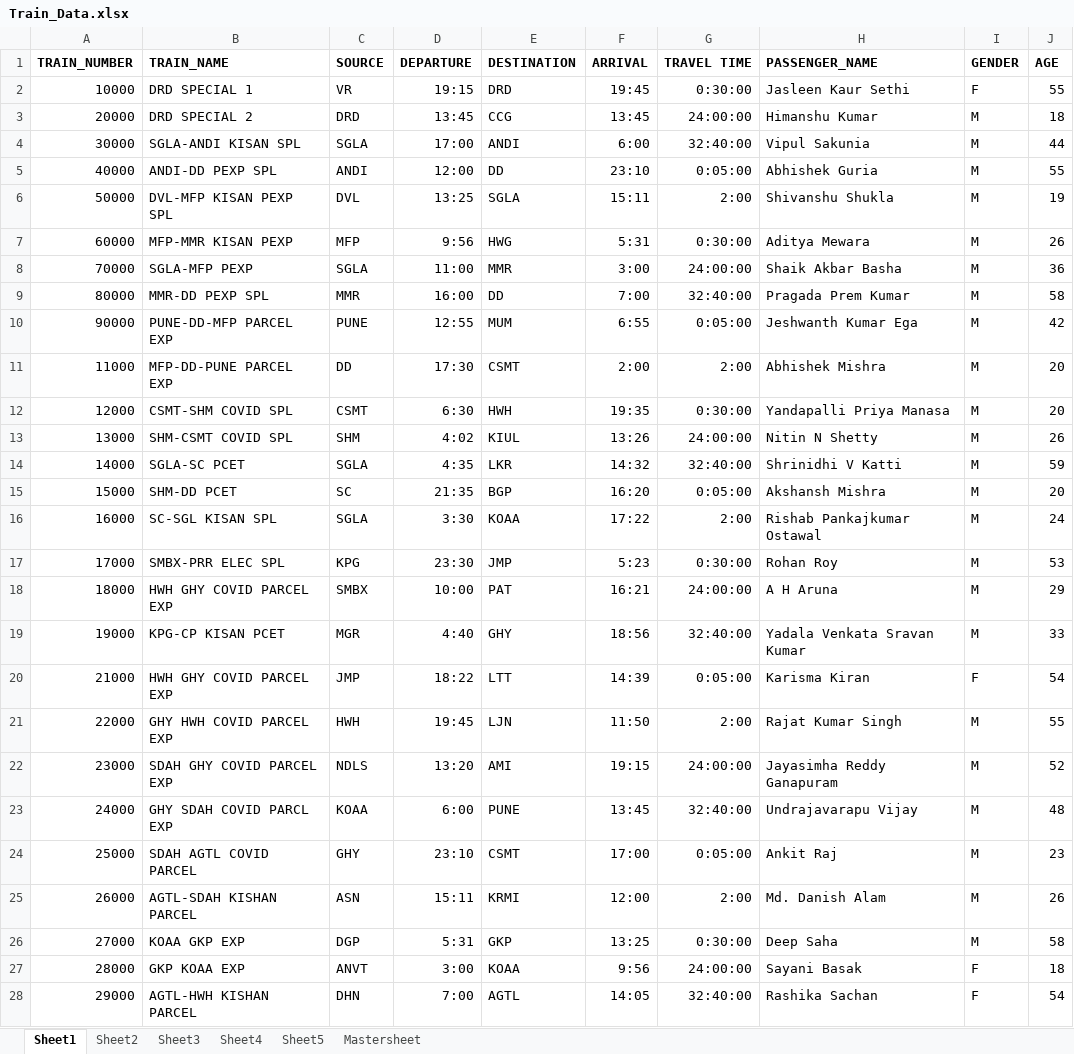
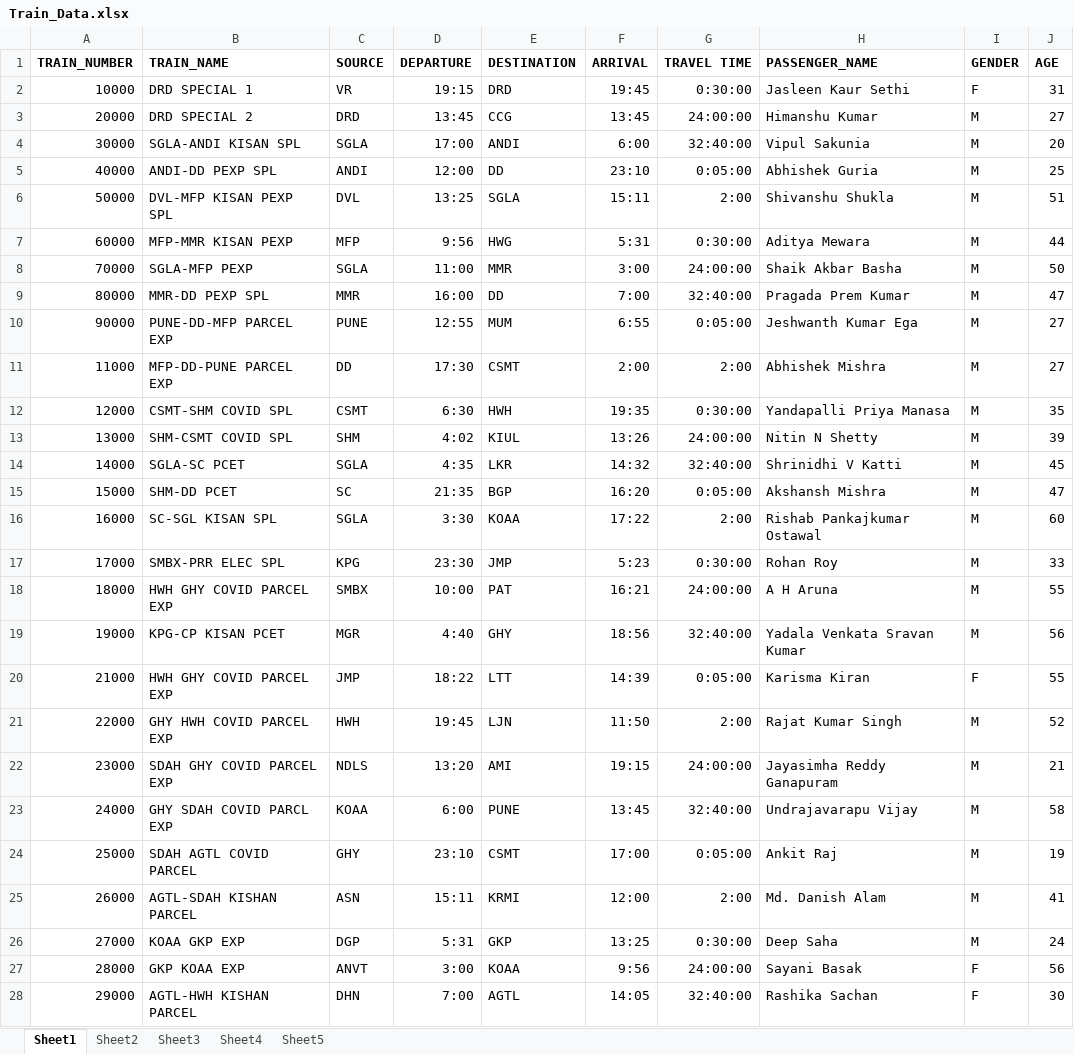
Before and after one commit to 99003774/Python_Practice, an Excel workbook: 18-03-2021/Train_Data.xlsx, sheet Sheet1, drawn as a sheet; only a part is shown; values as stored, in another font and other column widths than the file's, no borders; the diff covers the shown part only; the diff names each change by its address in the sheet, - before the commit and + after, or states it on an @@ line.

```diff
--- a/18-03-2021/Train_Data.xlsx (sheet Sheet1)
+++ b/18-03-2021/Train_Data.xlsx (sheet Sheet1)
-sheet tab: Mastersheet
-J2 (AGE): 55
+J2 (AGE): 31
-J3 (AGE): 18
+J3 (AGE): 27
-J4 (AGE): 44
+J4 (AGE): 20
-J5 (AGE): 55
+J5 (AGE): 25
-J6 (AGE): 19
+J6 (AGE): 51
-J7 (AGE): 26
+J7 (AGE): 44
-J8 (AGE): 36
+J8 (AGE): 50
-J9 (AGE): 58
+J9 (AGE): 47
-J10 (AGE): 42
+J10 (AGE): 27
-J11 (AGE): 20
+J11 (AGE): 27
-J12 (AGE): 20
+J12 (AGE): 35
-J13 (AGE): 26
+J13 (AGE): 39
-J14 (AGE): 59
+J14 (AGE): 45
-J15 (AGE): 20
+J15 (AGE): 47
-J16 (AGE): 24
+J16 (AGE): 60
-J17 (AGE): 53
+J17 (AGE): 33
-J18 (AGE): 29
+J18 (AGE): 55
-J19 (AGE): 33
+J19 (AGE): 56
-J20 (AGE): 54
+J20 (AGE): 55
-J21 (AGE): 55
+J21 (AGE): 52
-J22 (AGE): 52
+J22 (AGE): 21
-J23 (AGE): 48
+J23 (AGE): 58
-J24 (AGE): 23
+J24 (AGE): 19
-J25 (AGE): 26
+J25 (AGE): 41
-J26 (AGE): 58
+J26 (AGE): 24
-J27 (AGE): 18
+J27 (AGE): 56
-J28 (AGE): 54
+J28 (AGE): 30
```
Also changed, not shown: 12 edited cells elsewhere in this sheet, 18-03-2021/Demo.xlsx, 3 other files.
